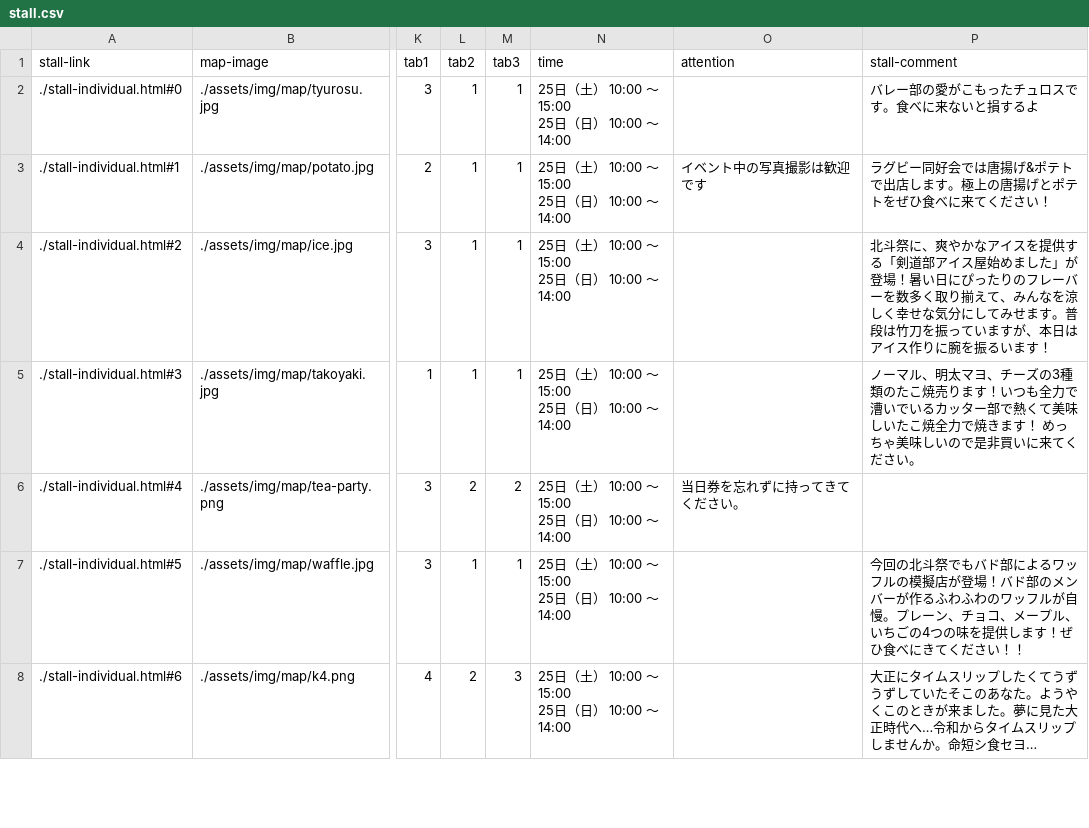
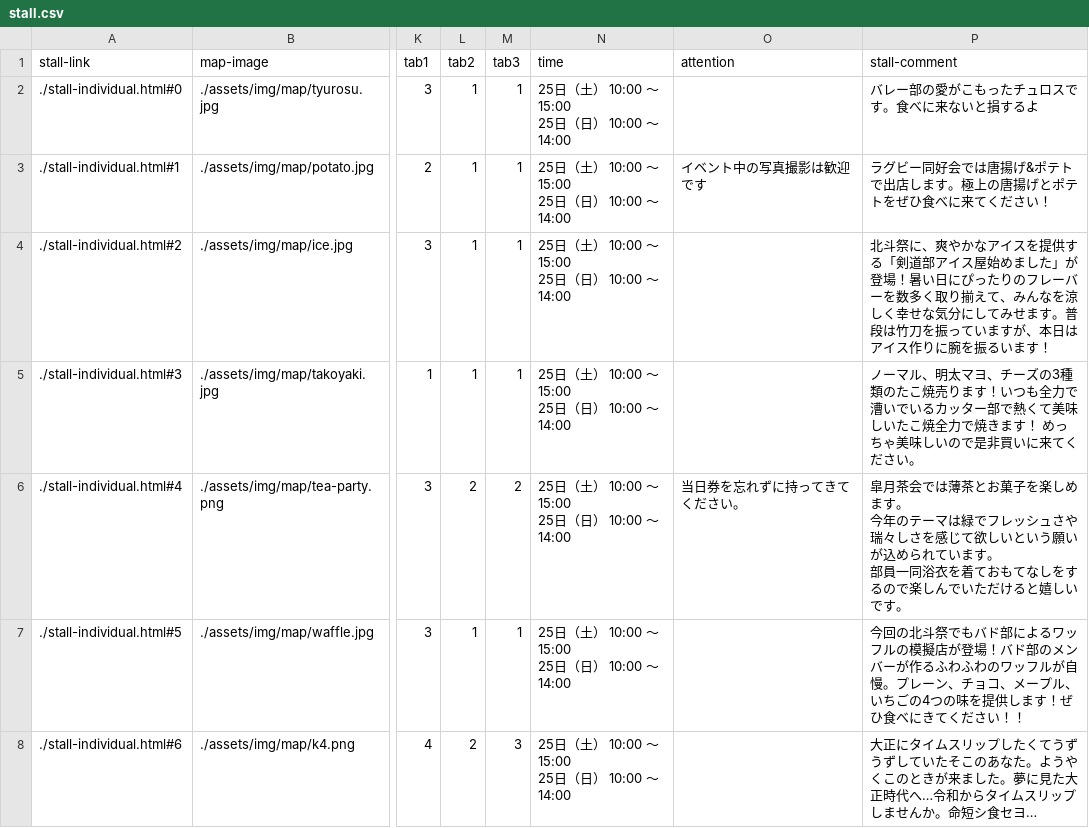
Before and after one commit to kyoutarou-com/hokutosai, a CSV file: src/assets/config/stall.csv, drawn as a sheet; only a part is shown, gaps mark what is left out; ↵ is a line break in a cell; the diff names each change by its address in the sheet, - before the commit and + after, or states it on an @@ line.

```diff
--- a/src/assets/config/stall.csv
+++ b/src/assets/config/stall.csv
-P6 (stall-comment): (empty)
+P6 (stall-comment): 皐月茶会では薄茶とお菓子を楽しめます。 ↵ 今年のテーマは緑でフレッシュさや瑞々しさを感じて欲しいという願いが込められています。 ↵ 部員一同浴衣を着ておもてなしをするので楽しんでいただけると嬉しいです。
```
Also changed, not shown: 1 other file.
